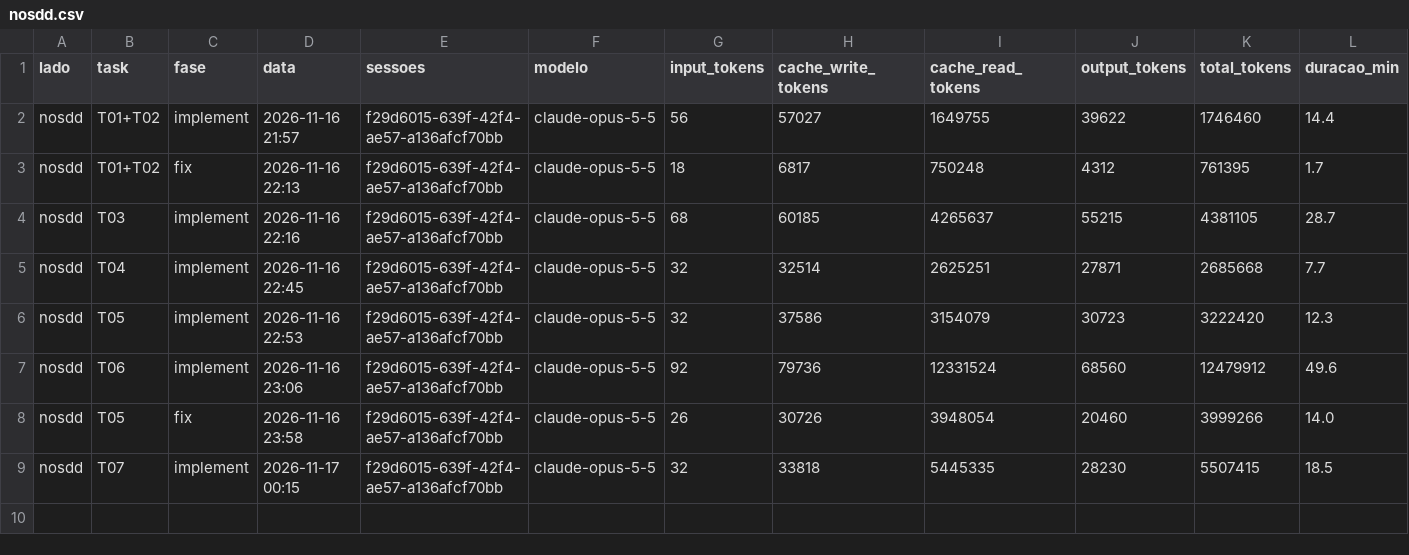
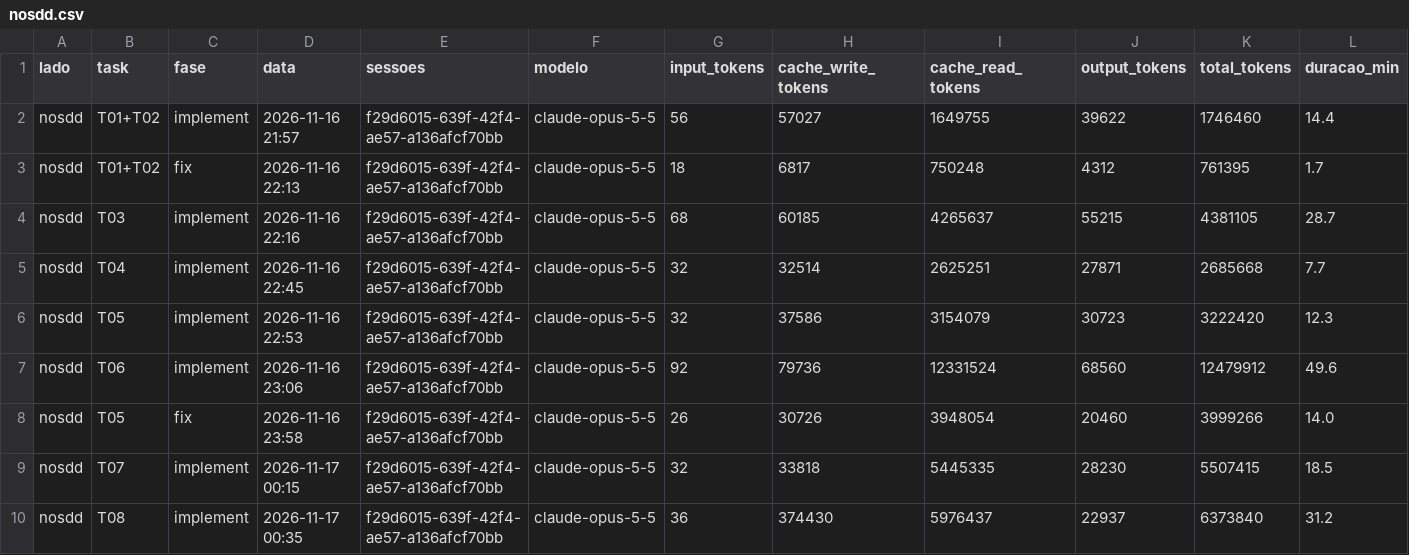
Before and after one commit to Sergio0203/share-screen-workspace, a CSV file: data/nosdd.csv, drawn as a sheet; only a part is shown; rows hold the shown columns only; the diff names each change by its address in the sheet, - before the commit and + after, or states it on an @@ line.

Commit message:
nosdd: T08 implement (ok_primeira)

```diff
--- a/data/nosdd.csv
+++ b/data/nosdd.csv
+row 10: nosdd | T08 | implement | 2026-11-17 00:35 | f29d6015-639f-42f4-ae57-a136afcf70bb | claude-opus-5-5 | 36 | 374430 | 5976437 | 22937 | 6373840 | 31.2
```
